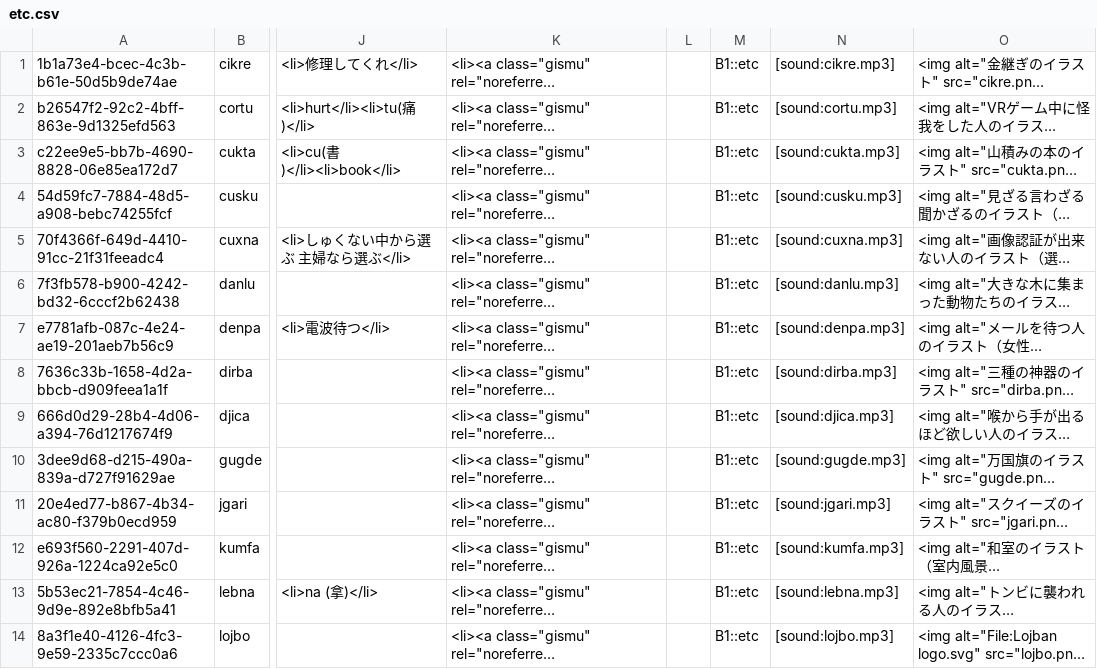
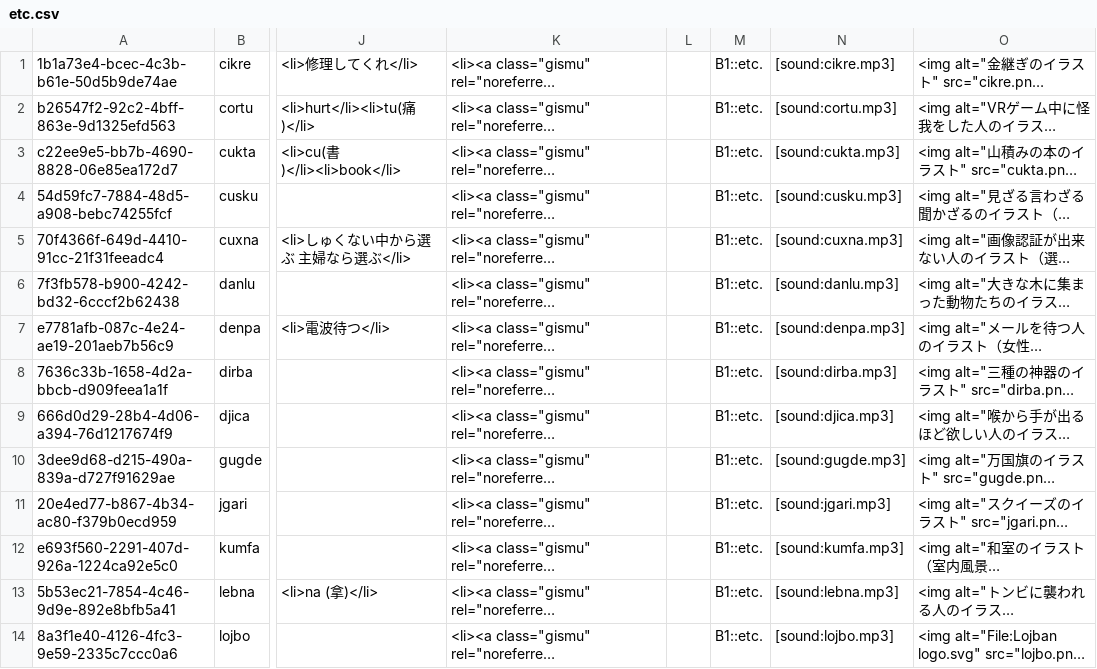
Before and after one commit to qq542vev/jihu-laho-zoi-pjcg-gimste-zoi, a CSV file: pjcg-gimste-lv1/B1/etc.csv, drawn as a sheet; only a part is shown, gaps mark what is left out; long unchanged cells end in …; the diff covers the shown part only; the diff names each change by its address in the sheet, - before the commit and + after, or states it on an @@ line.

```diff
--- a/pjcg-gimste-lv1/B1/etc.csv
+++ b/pjcg-gimste-lv1/B1/etc.csv
-M1:M14: B1::etc
+M1:M14: B1::etc.
```
Also changed, not shown: 13 edited cells elsewhere in this file, pjcg-gimste-lv1/A1/etc.csv, pjcg-gimste-lv1/C1/etc.csv, 2 other files.
